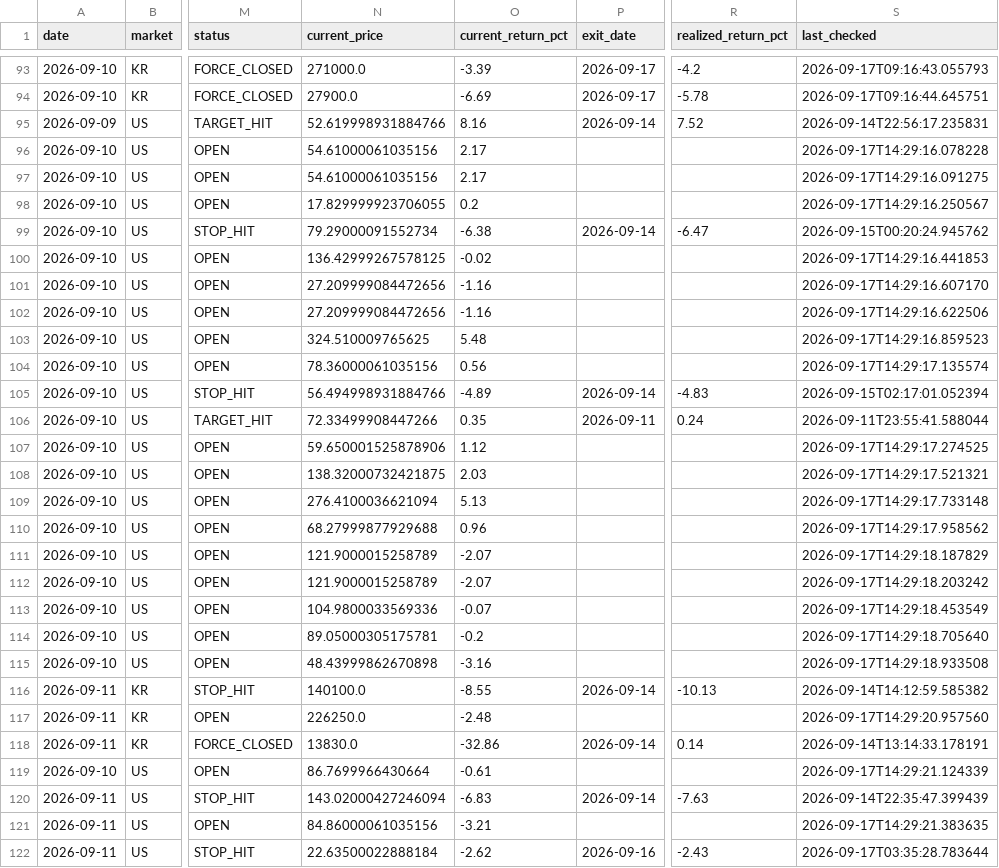
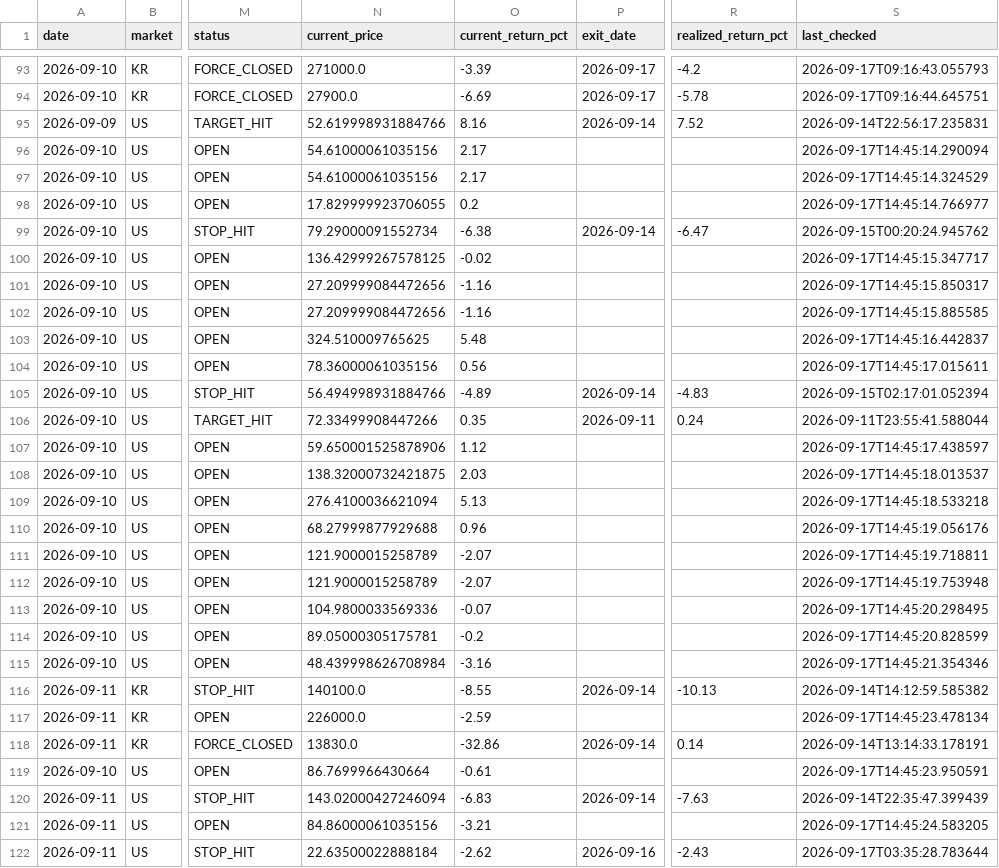
Before and after one commit to jidae8115-gif/stocksignals, a CSV file: recommendations_log.csv, drawn as a sheet; only a part is shown, gaps mark what is left out; the diff covers the shown part only; the diff names each change by its address in the sheet, - before the commit and + after, or states it on an @@ line.

```diff
--- a/recommendations_log.csv
+++ b/recommendations_log.csv
-S96 (last_checked): 2026-09-17T14:29:16.078228
+S96 (last_checked): 2026-09-17T14:45:14.290094
-S97 (last_checked): 2026-09-17T14:29:16.091275
+S97 (last_checked): 2026-09-17T14:45:14.324529
-S98 (last_checked): 2026-09-17T14:29:16.250567
+S98 (last_checked): 2026-09-17T14:45:14.766977
-S100 (last_checked): 2026-09-17T14:29:16.441853
+S100 (last_checked): 2026-09-17T14:45:15.347717
-S101 (last_checked): 2026-09-17T14:29:16.607170
+S101 (last_checked): 2026-09-17T14:45:15.850317
-S102 (last_checked): 2026-09-17T14:29:16.622506
+S102 (last_checked): 2026-09-17T14:45:15.885585
-S103 (last_checked): 2026-09-17T14:29:16.859523
+S103 (last_checked): 2026-09-17T14:45:16.442837
-S104 (last_checked): 2026-09-17T14:29:17.135574
+S104 (last_checked): 2026-09-17T14:45:17.015611
-S107 (last_checked): 2026-09-17T14:29:17.274525
+S107 (last_checked): 2026-09-17T14:45:17.438597
-S108 (last_checked): 2026-09-17T14:29:17.521321
+S108 (last_checked): 2026-09-17T14:45:18.013537
-S109 (last_checked): 2026-09-17T14:29:17.733148
+S109 (last_checked): 2026-09-17T14:45:18.533218
-S110 (last_checked): 2026-09-17T14:29:17.958562
+S110 (last_checked): 2026-09-17T14:45:19.056176
-S111 (last_checked): 2026-09-17T14:29:18.187829
+S111 (last_checked): 2026-09-17T14:45:19.718811
-S112 (last_checked): 2026-09-17T14:29:18.203242
+S112 (last_checked): 2026-09-17T14:45:19.753948
-S113 (last_checked): 2026-09-17T14:29:18.453549
+S113 (last_checked): 2026-09-17T14:45:20.298495
-S114 (last_checked): 2026-09-17T14:29:18.705640
+S114 (last_checked): 2026-09-17T14:45:20.828599
-N115 (current_price): 48.43999862670898
+N115 (current_price): 48.439998626708984
-S115 (last_checked): 2026-09-17T14:29:18.933508
+S115 (last_checked): 2026-09-17T14:45:21.354346
-N117 (current_price): 226250.0
+N117 (current_price): 226000.0
-O117 (current_return_pct): -2.48
+O117 (current_return_pct): -2.59
-S117 (last_checked): 2026-09-17T14:29:20.957560
+S117 (last_checked): 2026-09-17T14:45:23.478134
-S119 (last_checked): 2026-09-17T14:29:21.124339
+S119 (last_checked): 2026-09-17T14:45:23.950591
-S121 (last_checked): 2026-09-17T14:29:21.383635
+S121 (last_checked): 2026-09-17T14:45:24.583205
```
Also changed, not shown: 43 edited cells elsewhere in this file.
